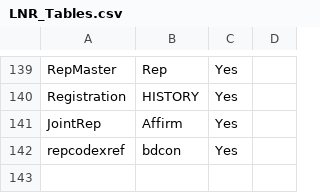
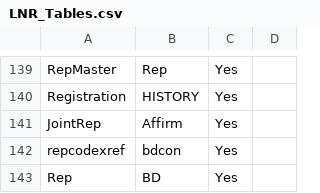
Before and after one commit to paulinjemimabalasubramani/paulinjemimabalasubramani, a CSV file: config/lookup_files/LNR_Tables.csv, drawn as a sheet; only a part is shown, gaps mark what is left out.

Commit message:
Add LR table BD.Rep, add symbol fetch error handling for Yahoo, refactoring.

```diff
--- a/config/lookup_files/LNR_Tables.csv
+++ b/config/lookup_files/LNR_Tables.csv
@@ -142 +142,2 @@ JointRep,Affirm,Yes,
 repcodexref,bdcon,Yes,
+Rep,BD,Yes,
```
Also changed, not shown: 5 other files.
